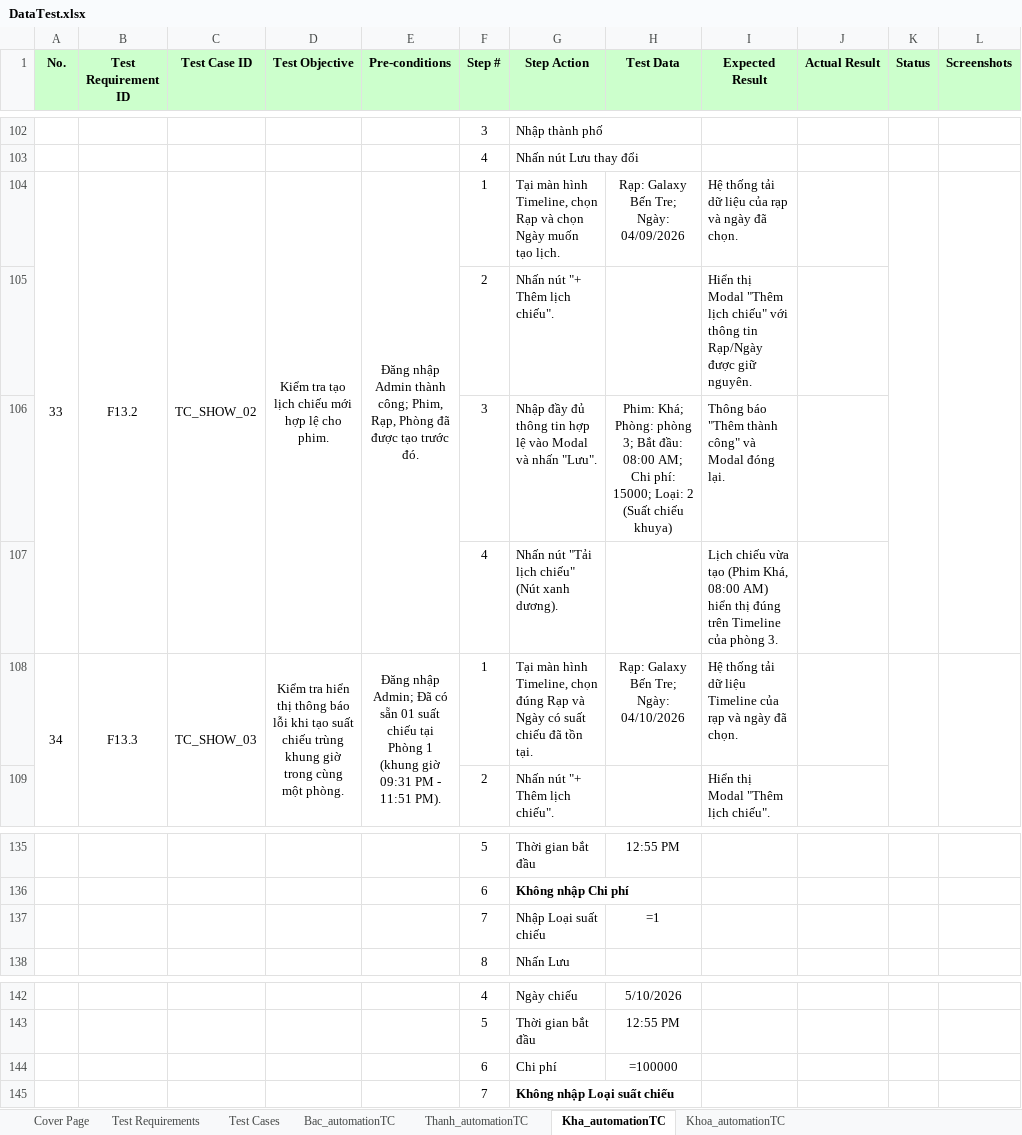
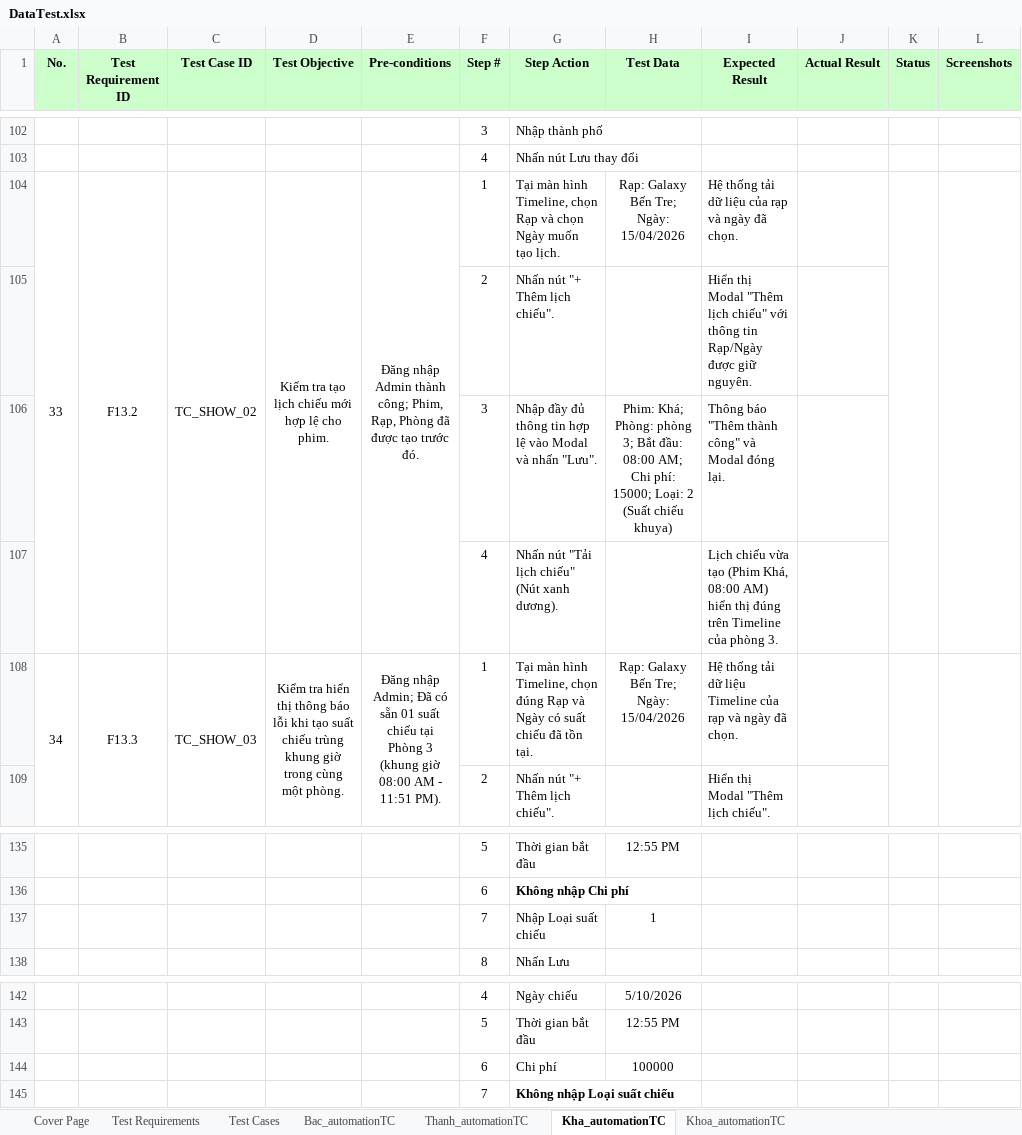
Before and after one commit to nguyenxuanbac88/sqa-testing-report, an Excel workbook: sqa-testing-report/Data/DataTest.xlsx, sheet Kha_automationTC, drawn as a sheet; only a part is shown, gaps mark what is left out; values as stored, in another font and other column widths than the file's, no borders; formulas without a stored value are shown as written; the diff names each change by its address in the sheet, - before the commit and + after, or states it on an @@ line.

Commit message:
add data into excel

```diff
--- a/sqa-testing-report/Data/DataTest.xlsx (sheet Kha_automationTC)
+++ b/sqa-testing-report/Data/DataTest.xlsx (sheet Kha_automationTC)
-H104 (Test Data): Rạp: Galaxy Bến Tre; Ngày: 04/09/2026
+H104 (Test Data): Rạp: Galaxy Bến Tre; Ngày: 15/04/2026
-E108 (Pre-conditions): …tại Phòng 1 (khung giờ 09:31 PM - 11:51…
+E108 (Pre-conditions): …tại Phòng 3 (khung giờ 08:00 AM - 11:51…
-H108 (Test Data): Rạp: Galaxy Bến Tre; Ngày: 04/10/2026
+H108 (Test Data): Rạp: Galaxy Bến Tre; Ngày: 15/04/2026
-H137 (Test Data): =1
+H137 (Test Data): 1
-H144 (Test Data): =100000
+H144 (Test Data): 100000
```
Also changed, not shown: sheet Test Cases.
